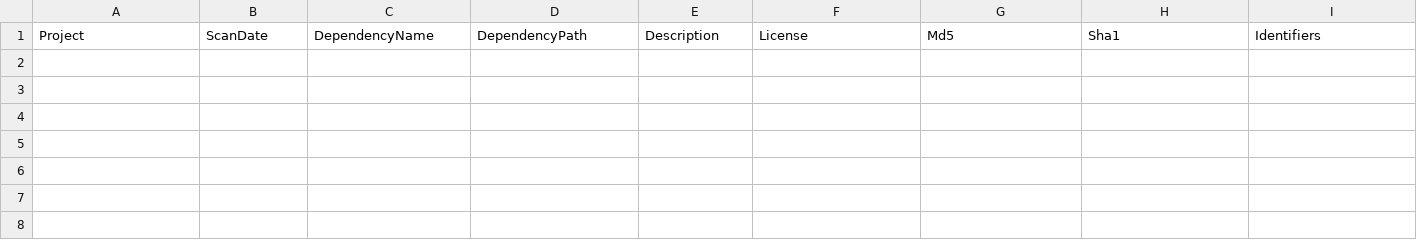
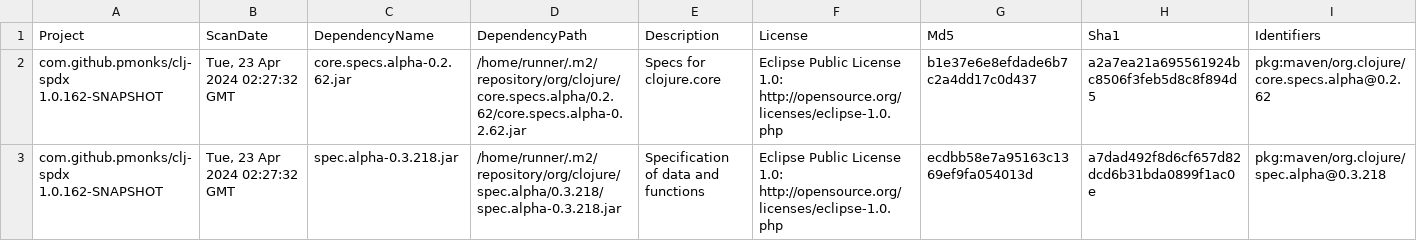
Before and after one commit to pmonks/clj-spdx, a CSV file: nvd/dependency-check-report.csv, drawn as a sheet; only a part is shown; rows hold the shown columns only; the diff names each change by its address in the sheet, - before the commit and + after, or states it on an @@ line.

```diff
--- a/nvd/dependency-check-report.csv
+++ b/nvd/dependency-check-report.csv
+row 2: com.github.pmonks/clj-spdx 1.0.162-SNAPSHOT | Tue, 23 Apr 2024 02:27:32 GMT | core.specs.alpha-0.2.62.jar | /home/runner/.m2/repository/org/clojure/core.specs.alpha/0.2.62/core.specs.alpha-0.2.62.jar | Specs for clojure.core | Eclipse Public License 1.0: http://opensource.org/licenses/eclipse-1.0.php | b1e37e6e8efdade6b7c2a4dd17c0d437 | a2a7ea21a695561924bc8506f3feb5d8c8f894d5 | pkg:maven/org.clojure/core.specs.alpha@0.2.62
+row 3: com.github.pmonks/clj-spdx 1.0.162-SNAPSHOT | Tue, 23 Apr 2024 02:27:32 GMT | spec.alpha-0.3.218.jar | /home/runner/.m2/repository/org/clojure/spec.alpha/0.3.218/spec.alpha-0.3.218.jar | Specification of data and functions | Eclipse Public License 1.0: http://opensource.org/licenses/eclipse-1.0.php | ecdbb58e7a95163c1369ef9fa054013d | a7dad492f8d6cf657d82dcd6b31bda0899f1ac0e | pkg:maven/org.clojure/spec.alpha@0.3.218
```
Also changed, not shown: 8 other files.
